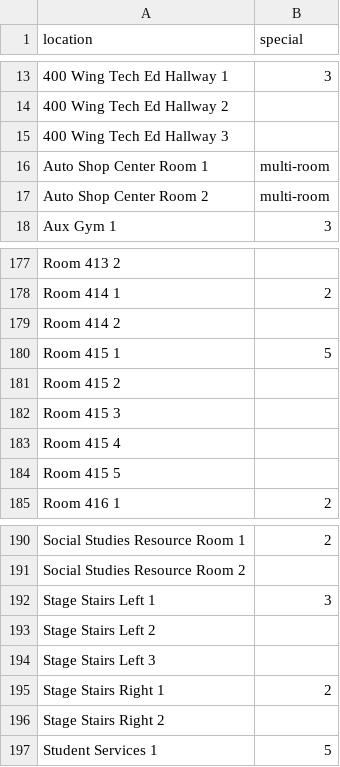
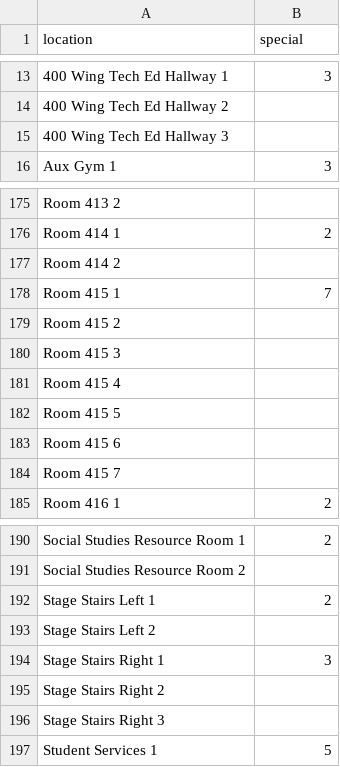
Before and after one commit to wesrchow/legacy-of-north-website, a CSV file: csv/north-locations-list.csv, drawn as a sheet; only a part is shown, gaps mark what is left out.

Commit message:
Add search bar location filtering draft, update csv files

```diff
--- a/csv/north-locations-list.csv
+++ b/csv/north-locations-list.csv
@@ -15,4 +15,2 @@
 400 Wing Tech Ed Hallway 3,
-Auto Shop Center Room 1,multi-room
-Auto Shop Center Room 2,multi-room
 Aux Gym 1,3
@@ -179,3 +177,3 @@ Room 414 1,2
 Room 414 2,
-Room 415 1,5
+Room 415 1,7
 Room 415 2,
@@ -184,2 +182,4 @@ Room 415 4,
 Room 415 5,
+Room 415 6,
+Room 415 7,
 Room 416 1,2
@@ -191,7 +191,7 @@ Social Studies Resource Room 1,2
 Social Studies Resource Room 2,
-Stage Stairs Left 1,3
+Stage Stairs Left 1,2
 Stage Stairs Left 2,
-Stage Stairs Left 3,
-Stage Stairs Right 1,2
+Stage Stairs Right 1,3
 Stage Stairs Right 2,
+Stage Stairs Right 3,
 Student Services 1,5
```
Also changed, not shown: csv/north-locations-filenames.csv, 5 other files.
